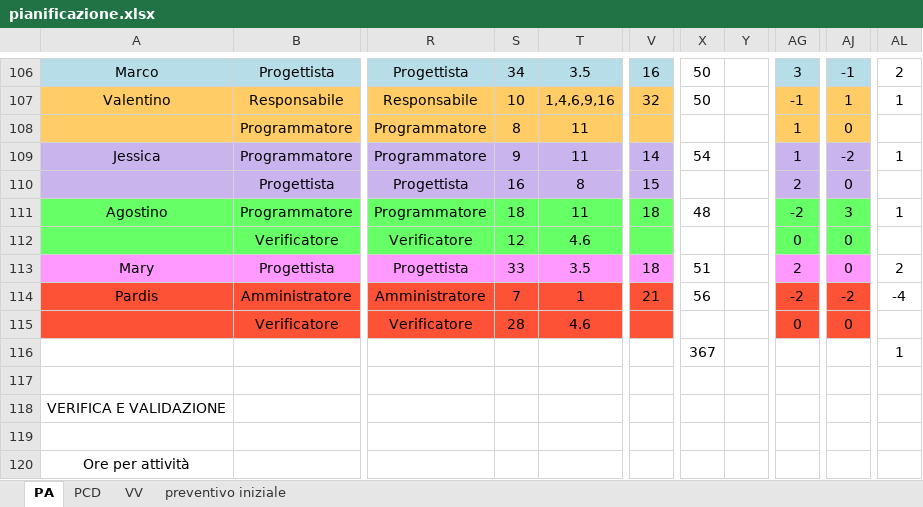
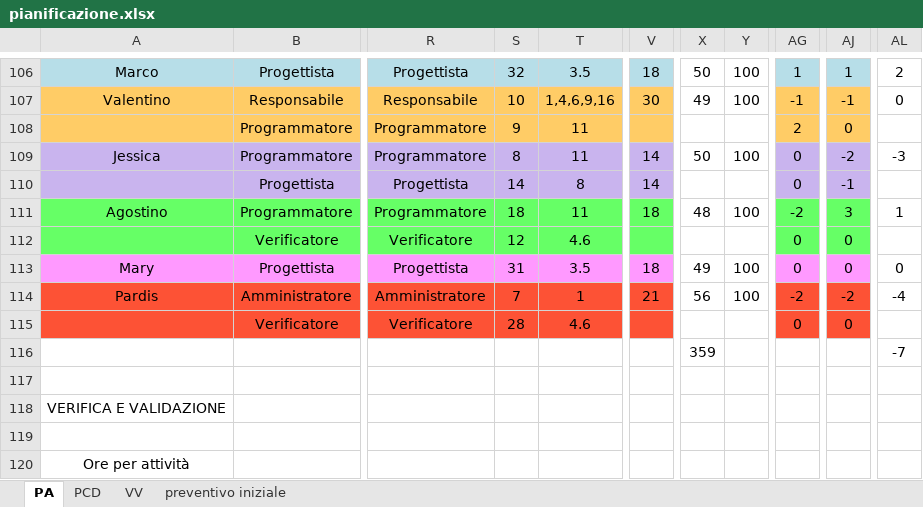
Before and after one commit to ClockWorkTeam/ClockWork, an Excel workbook: Documenti/RQ/esterni/piano_di_progetto/pianificazione.xlsx, sheet PA, drawn as a sheet; only a part is shown, gaps mark what is left out; values as stored, in another font and other column widths than the file's, no borders; the diff covers the shown part only; the diff names each change by its address in the sheet, - before the commit and + after, or states it on an @@ line.

```diff
--- a/Documenti/RQ/esterni/piano_di_progetto/pianificazione.xlsx (sheet PA)
+++ b/Documenti/RQ/esterni/piano_di_progetto/pianificazione.xlsx (sheet PA)
-S106: 34
+S106: 32
-V106: 16
+V106: 18
-Y106:Y107: (empty)
+Y106:Y107: 100
-AG106: 3
+AG106: 1
-AJ106: -1
+AJ106: 1
-V107: 32
+V107: 30
-X107: 50
+X107: 49
-AJ107: 1
+AJ107: -1
-AL107: 1
+AL107: 0
-S108: 8
+S108: 9
-AG108: 1
+AG108: 2
-S109: 9
+S109: 8
-X109: 54
+X109: 50
-Y109: (empty)
+Y109: 100
-AG109: 1
+AG109: 0
-AL109: 1
+AL109: -3
-S110: 16
+S110: 14
-V110: 15
+V110: 14
-AG110: 2
+AG110: 0
-AJ110: 0
+AJ110: -1
-Y111: (empty)
+Y111: 100
-S113: 33
+S113: 31
-X113: 51
+X113: 49
-Y113:Y114: (empty)
+Y113:Y114: 100
-AG113: 2
+AG113: 0
-AL113: 2
+AL113: 0
-X116: 367
+X116: 359
-AL116: 1
+AL116: -7
```
Also changed, not shown: 12 added rows, 2 removed rows, 156 edited cells and cell formats elsewhere in this sheet, 8 other files.
